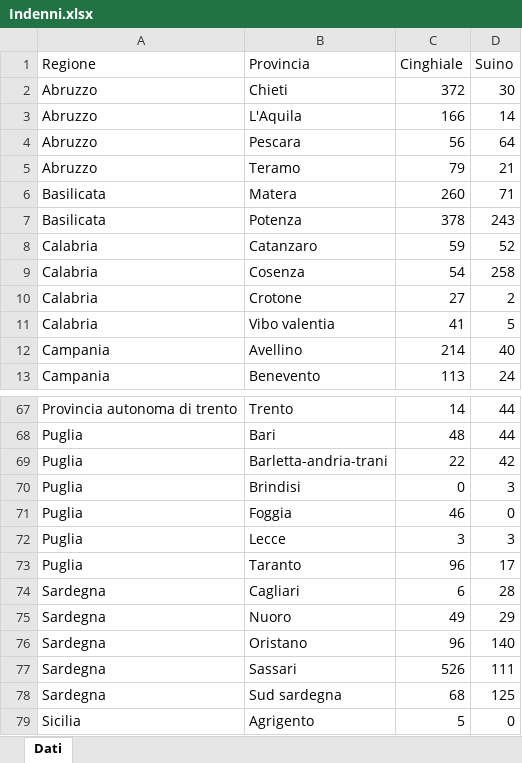
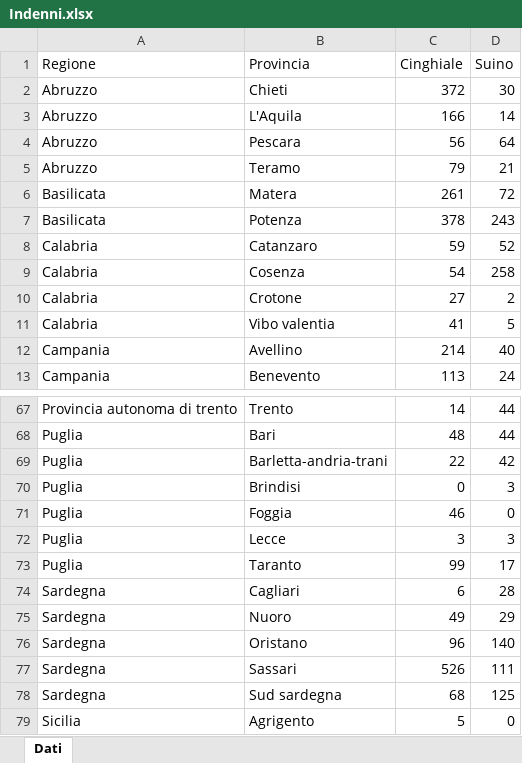
Before and after one commit to IZSAM-StatGIS/ReportPSA, an Excel workbook: Download/Indenni.xlsx, sheet Dati, drawn as a sheet; only a part is shown, gaps mark what is left out; values as stored, in another font and other column widths than the file's, no borders; the diff names each change by its address in the sheet, - before the commit and + after, or states it on an @@ line.

```diff
--- a/Download/Indenni.xlsx (sheet Dati)
+++ b/Download/Indenni.xlsx (sheet Dati)
-C6 (Cinghiale): 260
+C6 (Cinghiale): 261
-D6 (Suino): 71
+D6 (Suino): 72
-C73 (Cinghiale): 96
+C73 (Cinghiale): 99
```
Also changed, not shown: Download/Allevamenti_ZR.xlsx, Download/Cinghiali_ZP.xlsx, 39 other files.
